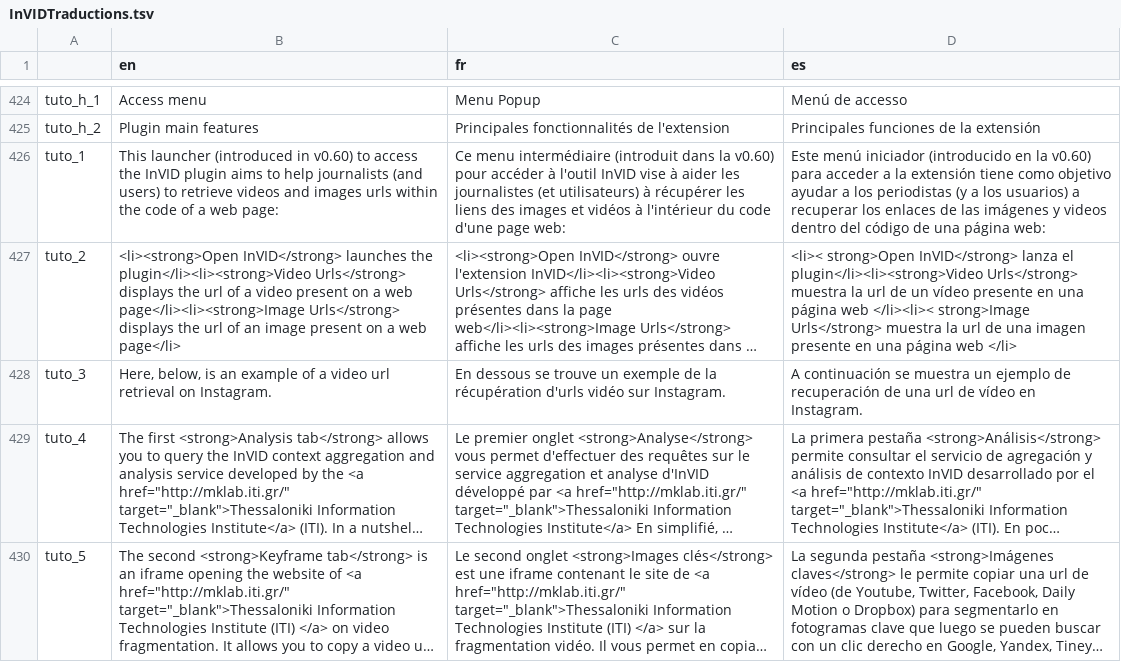
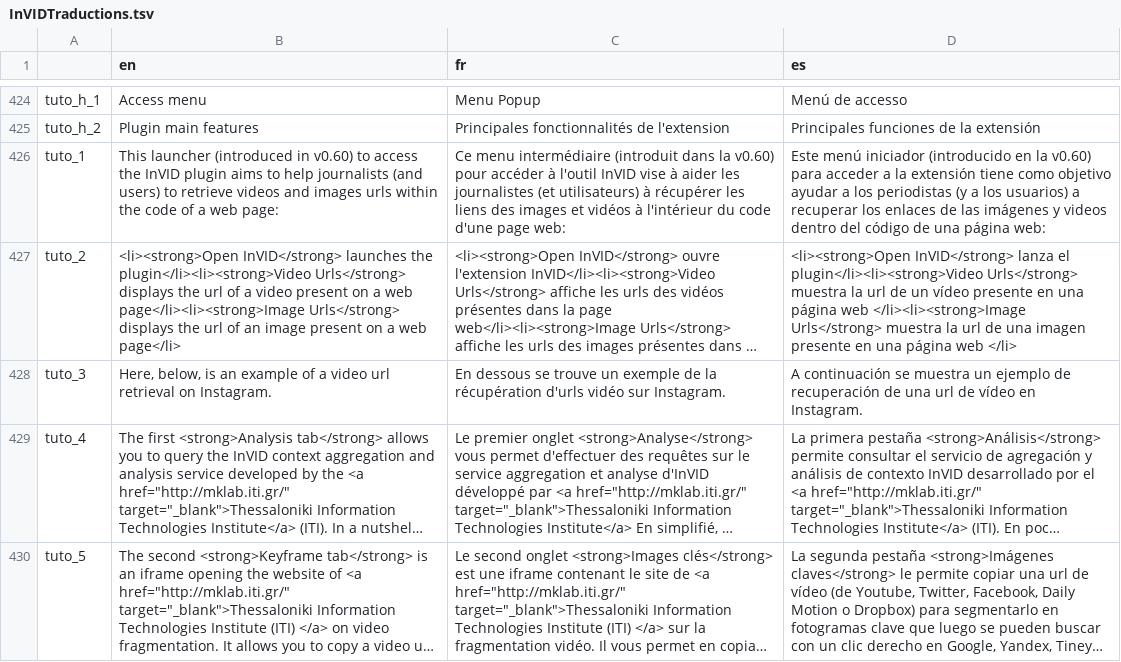
Before and after one commit to AFP-Medialab/invid-verification-plugin, a TSV file: InVIDTraductions.tsv, drawn as a sheet; only a part is shown, gaps mark what is left out; long unchanged cells end in …; the diff names each change by its address in the sheet, - before the commit and + after, or states it on an @@ line.

Commit message:
corrects an error

```diff
--- a/InVIDTraductions.tsv
+++ b/InVIDTraductions.tsv
-D427 (es): <li>< strong>Open InVID</strong> lanza el plugin</li><li><strong>Video Urls</strong> muestra la url de un vídeo presente en una página web </li><li>< strong>Image Urls</strong> muestra…
+D427 (es): <li><strong>Open InVID</strong> lanza el plugin</li><li><strong>Video Urls</strong> muestra la url de un vídeo presente en una página web </li><li><strong>Image Urls</strong> muestra…
```
